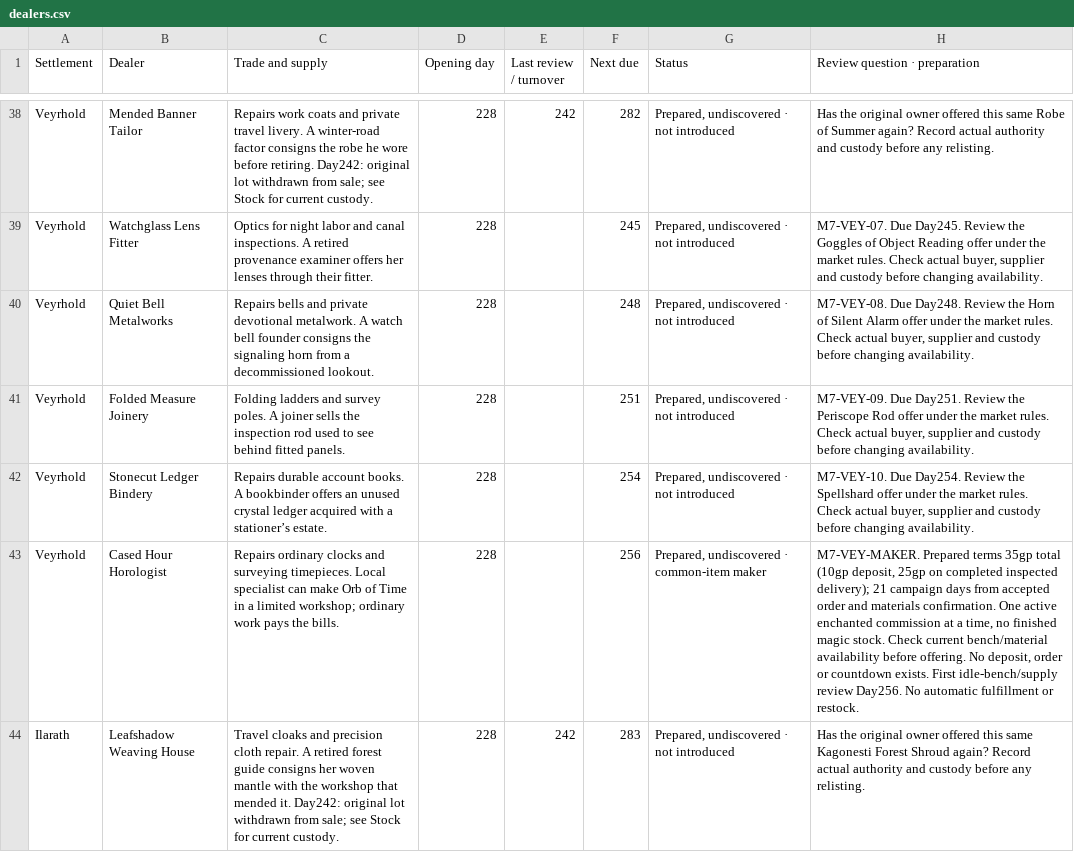
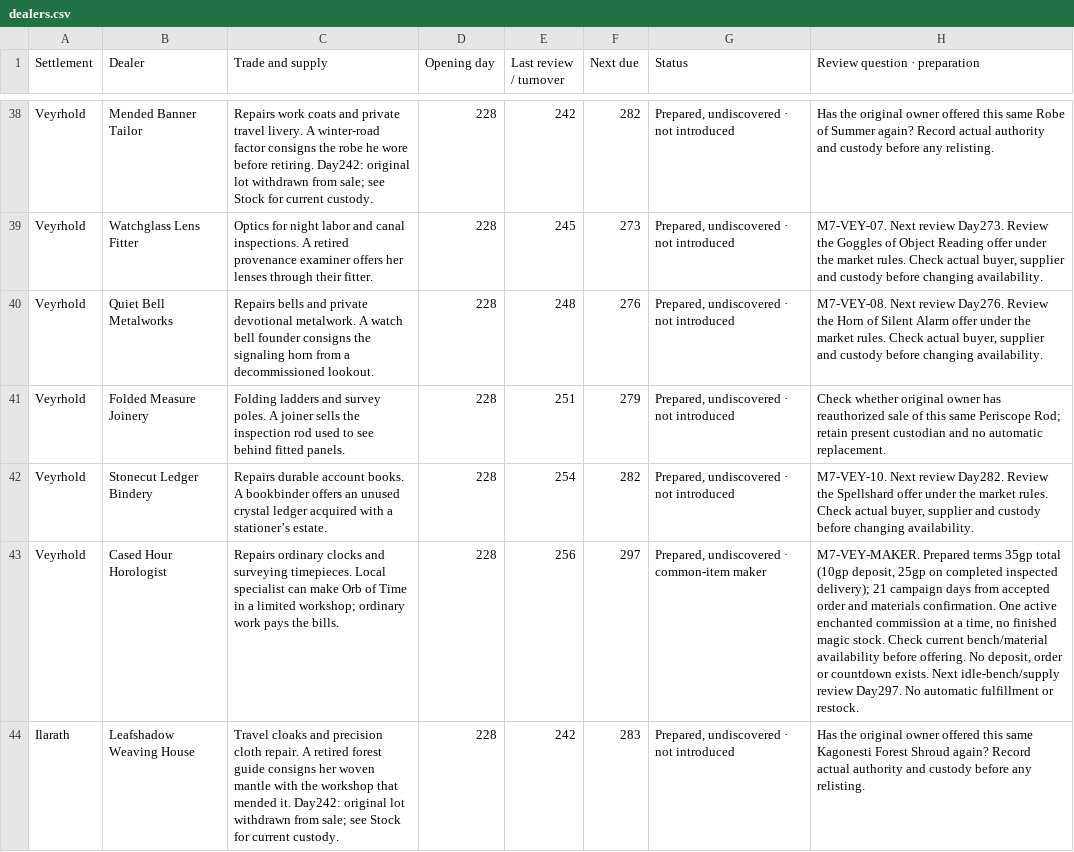
Before and after one commit to coolcop17409-wq/new-dnd-world-campaign, a CSV file: trackers/csv/magic-shops/dealers.csv, drawn as a sheet; only a part is shown, gaps mark what is left out; the diff covers the shown part only; the diff names each change by its address in the sheet, - before the commit and + after, or states it on an @@ line.

```diff
--- a/trackers/csv/magic-shops/dealers.csv
+++ b/trackers/csv/magic-shops/dealers.csv
-E39 (Last review / turnover): (empty)
+E39 (Last review / turnover): 245
-F39 (Next due): 245
+F39 (Next due): 273
-H39 (Review question · preparation): M7-VEY-07. Due Day245. Review the…
+H39 (Review question · preparation): M7-VEY-07. Next review Day273. Review the…
-E40 (Last review / turnover): (empty)
+E40 (Last review / turnover): 248
-F40 (Next due): 248
+F40 (Next due): 276
-H40 (Review question · preparation): M7-VEY-08. Due Day248. Review the…
+H40 (Review question · preparation): M7-VEY-08. Next review Day276. Review the…
-E41 (Last review / turnover): (empty)
+E41 (Last review / turnover): 251
-F41 (Next due): 251
+F41 (Next due): 279
-H41 (Review question · preparation): M7-VEY-09. Due Day251. Review the Periscope Rod offer under the market rules. Check actual buyer, supplier and custody before changing availability.
+H41 (Review question · preparation): Check whether original owner has reauthorized sale of this same Periscope Rod; retain present custodian and no automatic replacement.
-E42 (Last review / turnover): (empty)
+E42 (Last review / turnover): 254
-F42 (Next due): 254
+F42 (Next due): 282
-H42 (Review question · preparation): M7-VEY-10. Due Day254. Review the…
+H42 (Review question · preparation): M7-VEY-10. Next review Day282. Review the…
-E43 (Last review / turnover): (empty)
+E43 (Last review / turnover): 256
-F43 (Next due): 256
+F43 (Next due): 297
-H43 (Review question · preparation): …countdown exists. First idle-bench/supply review Day256. No automatic…
+H43 (Review question · preparation): …countdown exists. Next idle-bench/supply review Day297. No automatic…
```
Also changed, not shown: 118 edited cells elsewhere in this file, trackers/csv/magic-shops/stock.csv, 1 other file.
